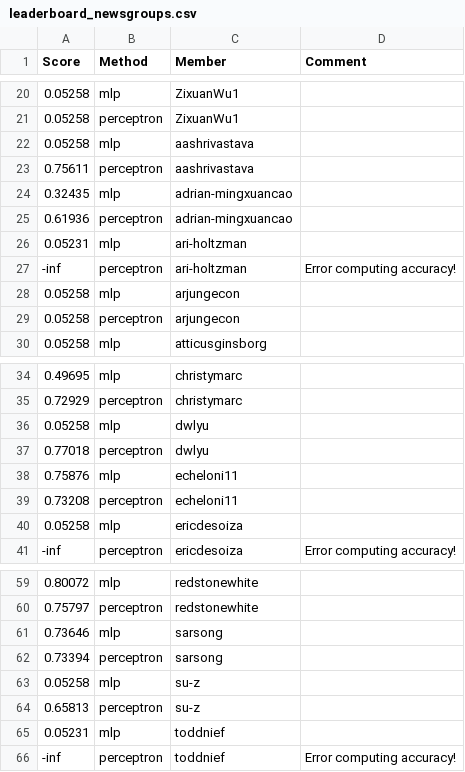
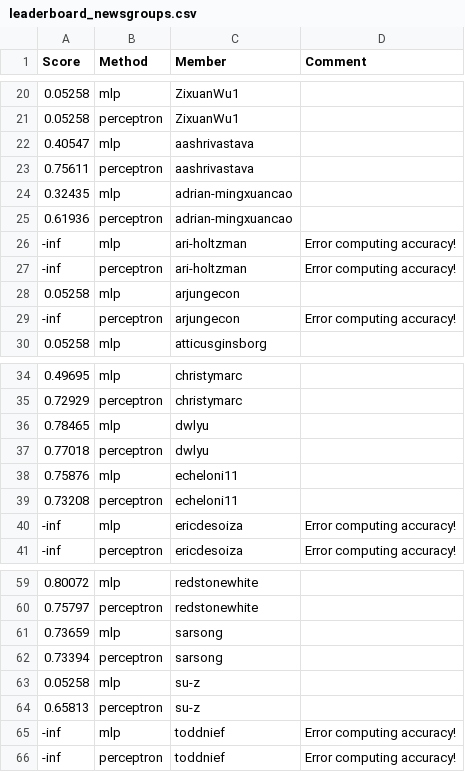
Before and after one commit to UChi-CI/data-37712-win25-leaderboard, a CSV file: assignment-1-leaderboard/leaderboard_newsgroups.csv, drawn as a sheet; only a part is shown, gaps mark what is left out; the diff covers the shown part only.

Commit message:
Leaderboard Update

```diff
--- a/assignment-1-leaderboard/leaderboard_newsgroups.csv
+++ b/assignment-1-leaderboard/leaderboard_newsgroups.csv
@@ -21,3 +21,3 @@ Score,Method,Member,Comment
 0.05258,perceptron,ZixuanWu1,
-0.05258,mlp,aashrivastava,
+0.40547,mlp,aashrivastava,
 0.75611,perceptron,aashrivastava,
@@ -25,6 +25,6 @@ Score,Method,Member,Comment
 0.61936,perceptron,adrian-mingxuancao,
-0.05231,mlp,ari-holtzman,
+-inf,mlp,ari-holtzman,Error computing accuracy!
 -inf,perceptron,ari-holtzman,Error computing accuracy!
 0.05258,mlp,arjungecon,
-0.05258,perceptron,arjungecon,
+-inf,perceptron,arjungecon,Error computing accuracy!
 0.05258,mlp,atticusginsborg,
@@ -35,3 +35,3 @@ Score,Method,Member,Comment
 0.72929,perceptron,christymarc,
-0.05258,mlp,dwlyu,
+0.78465,mlp,dwlyu,
 0.77018,perceptron,dwlyu,
@@ -39,3 +39,3 @@ Score,Method,Member,Comment
 0.73208,perceptron,echeloni11,
-0.05258,mlp,ericdesoiza,
+-inf,mlp,ericdesoiza,Error computing accuracy!
 -inf,perceptron,ericdesoiza,Error computing accuracy!
@@ -60,3 +60,3 @@ Score,Method,Member,Comment
 0.75797,perceptron,redstonewhite,
-0.73646,mlp,sarsong,
+0.73659,mlp,sarsong,
 0.73394,perceptron,sarsong,
@@ -64,3 +64,3 @@ Score,Method,Member,Comment
 0.65813,perceptron,su-z,
-0.05231,mlp,toddnief,
+-inf,mlp,toddnief,Error computing accuracy!
 -inf,perceptron,toddnief,Error computing accuracy!
```
Also changed, not shown: 4 edited cells elsewhere in this file.
